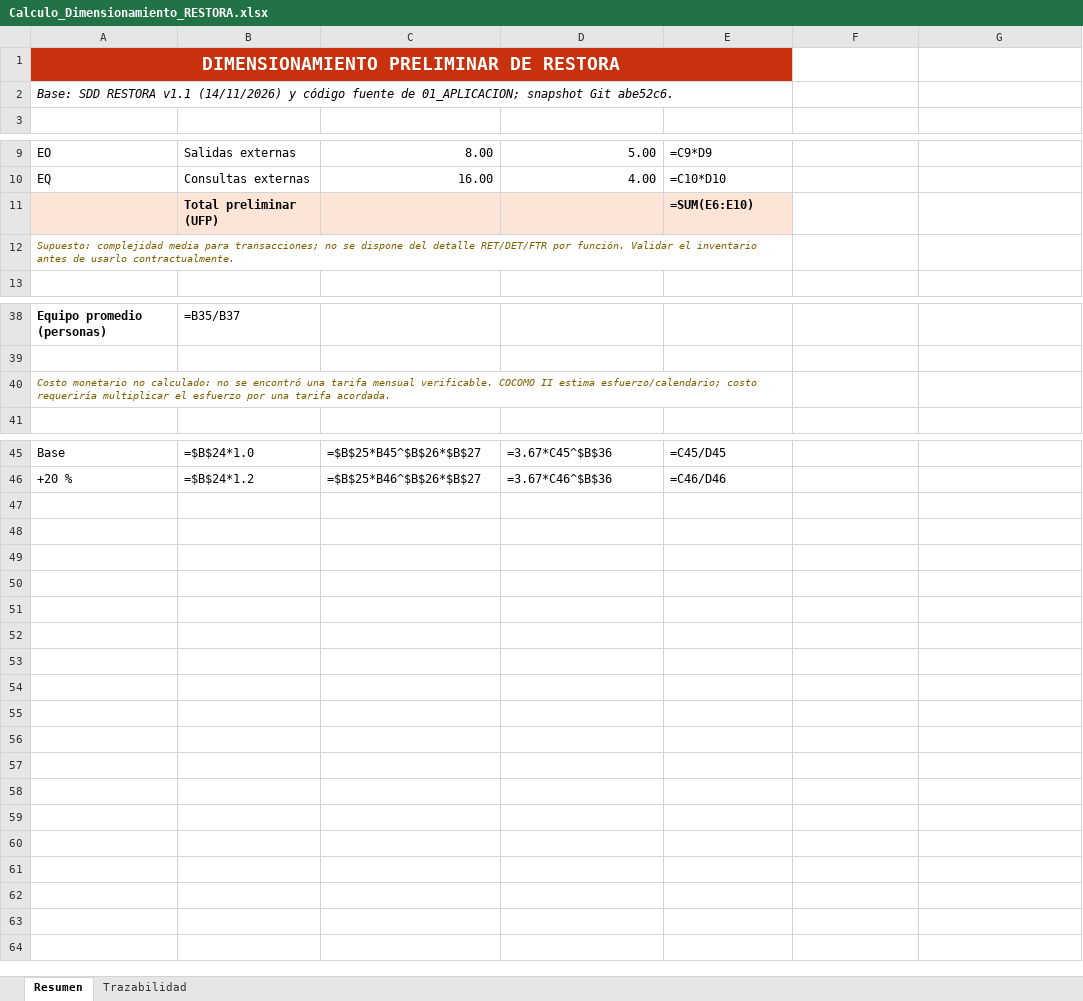
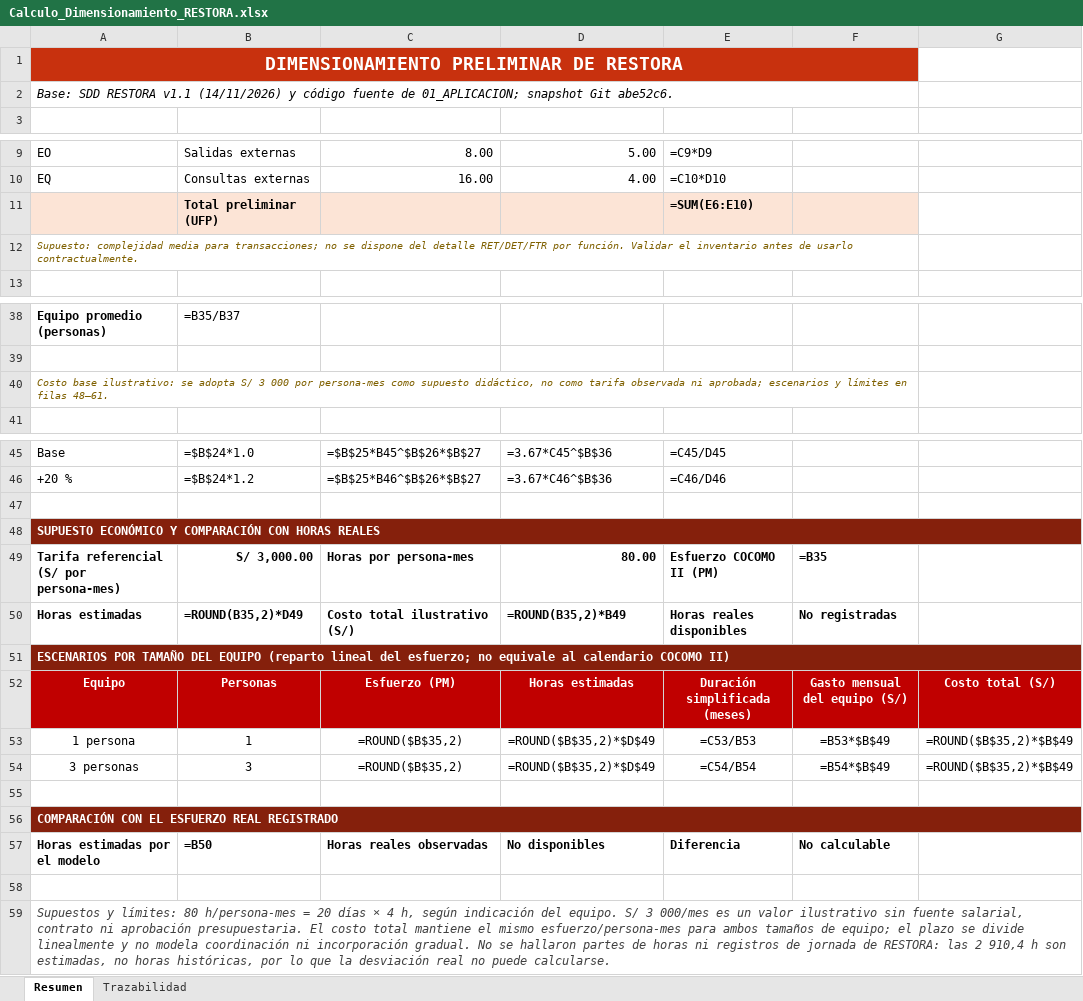
Before and after one commit to AnthoLogy63/restora_system_CalidadDeSoftware, an Excel workbook: 02_GUIAS_CALIDAD/G04_DIMENSIONAMIENTO/Calculo_Dimensionamiento_RESTORA.xlsx, sheet Resumen, drawn as a sheet; only a part is shown, gaps mark what is left out; values as stored, in another font and other column widths than the file's, no borders; formulas without a stored value are shown as written; removed rows and columns are numbered as before the commit, all else as after; the diff covers the shown part only; the diff names each change by its address in the sheet, - before the commit and + after, or states it on an @@ line.

Commit message:
docs(calidad): actualizar entregables y evidencias de guias 04 y 05

```diff
--- a/02_GUIAS_CALIDAD/G04_DIMENSIONAMIENTO/Calculo_Dimensionamiento_RESTORA.xlsx (sheet Resumen)
+++ b/02_GUIAS_CALIDAD/G04_DIMENSIONAMIENTO/Calculo_Dimensionamiento_RESTORA.xlsx (sheet Resumen)
-A1:E1 merged
+A1:F1 merged
-A2:E2 merged
+A2:F2 merged
-F11 fill: none
+F11 fill: #FCE4D6
-A12:E12 merged
+A12:F12 merged
-A40: Costo monetario no calculado: no se encontró una tarifa mensual verificable. COCOMO II estima esfuerzo/calendario; costo requeriría multiplicar el esfuerzo por una tarifa acordada.
+A40: Costo base ilustrativo: se adopta S/ 3 000 por persona-mes como supuesto didáctico, no como tarifa observada ni aprobada; escenarios y límites en filas 48–61.
-A40:E40 merged
+A40:F40 merged
+row 47: (empty)
+row 48: SUPUESTO ECONÓMICO Y COMPARACIÓN CON HORAS REALES
+row 49: Tarifa referencial (S/ por persona-mes) | S/ 3,000.00 | Horas por persona-mes | 80.00 | Esfuerzo COCOMO II (PM) | =B35
+row 50: Horas estimadas | =ROUND(B35,2)*D49 | Costo total ilustrativo (S/) | =ROUND(B35,2)*B49 | Horas reales disponibles | No registradas
+row 51: ESCENARIOS POR TAMAÑO DEL EQUIPO (reparto lineal del esfuerzo; no equivale al calendario COCOMO II)
+row 52: Equipo | Personas | Esfuerzo (PM) | Horas estimadas | Duración simplificada (meses) | Gasto mensual del equipo (S/) | Costo total (S/)
+row 53: 1 persona | 1 | =ROUND($B$35,2) | =ROUND($B$35,2)*$D$49 | =C53/B53 | =B53*$B$49 | =ROUND($B$35,2)*$B$49
+row 54: 3 personas | 3 | =ROUND($B$35,2) | =ROUND($B$35,2)*$D$49 | =C54/B54 | =B54*$B$49 | =ROUND($B$35,2)*$B$49
+row 55: (empty)
+row 56: COMPARACIÓN CON EL ESFUERZO REAL REGISTRADO
+row 57: Horas estimadas por el modelo | =B50 | Horas reales observadas | No disponibles | Diferencia | No calculable
+row 58: (empty)
+row 59: Supuestos y límites: 80 h/persona-mes = 20 días × 4 h, según indicación del equipo. S/ 3 000/mes es un valor ilustrativo sin fuente salarial, contrato ni aprobación presupuestaria. El costo total mantiene el mismo esfuerzo/persona-mes para ambos tamaños de equipo; el plazo se divide linealmente y no modela coordinación ni incorporación gradual. No se hallaron partes de horas ni registros de jornada de RESTORA: las 2 910,4 h son estimadas, no horas históricas, por lo que la desviación real no puede calcularse.
```
Also changed, not shown: cell formats and merged cells elsewhere in this sheet, 49 other files.
